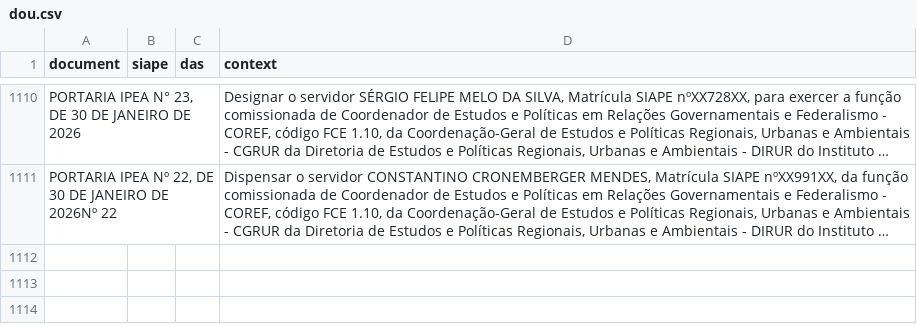
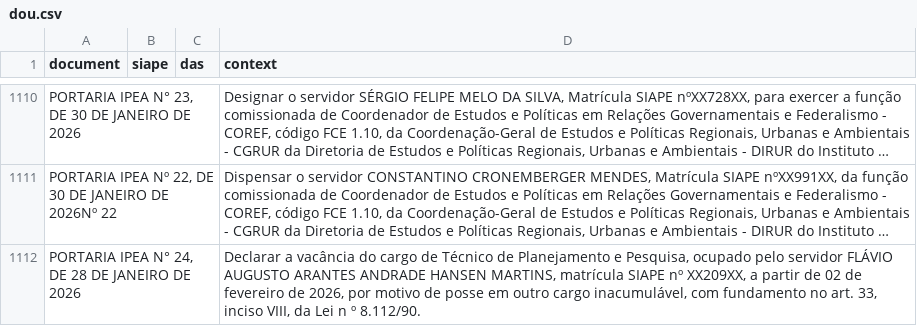
Before and after one commit to BAFurtado/ipea_dou_bot, a CSV file: data/dou.csv, drawn as a sheet; only a part is shown, gaps mark what is left out; long unchanged cells end in …; the diff names each change by its address in the sheet, - before the commit and + after, or states it on an @@ line.

```diff
--- a/data/dou.csv
+++ b/data/dou.csv
+row 1112: PORTARIA IPEA N° 24, DE 28 DE JANEIRO DE 2026 |  |  | Declarar a vacância do cargo de Técnico de Planejamento e Pesquisa, ocupado pelo servidor FLÁVIO AUGUSTO ARANTES ANDRADE HANSEN MARTINS, matrícula SIAPE nº XX209XX, a partir de 02 de fevereiro de 2026, por motivo de posse em outro cargo inacumulável, com fundamento no art. 33, inciso VIII, da Lei n º 8.112/90.
```
Also changed, not shown: 1 other file.
